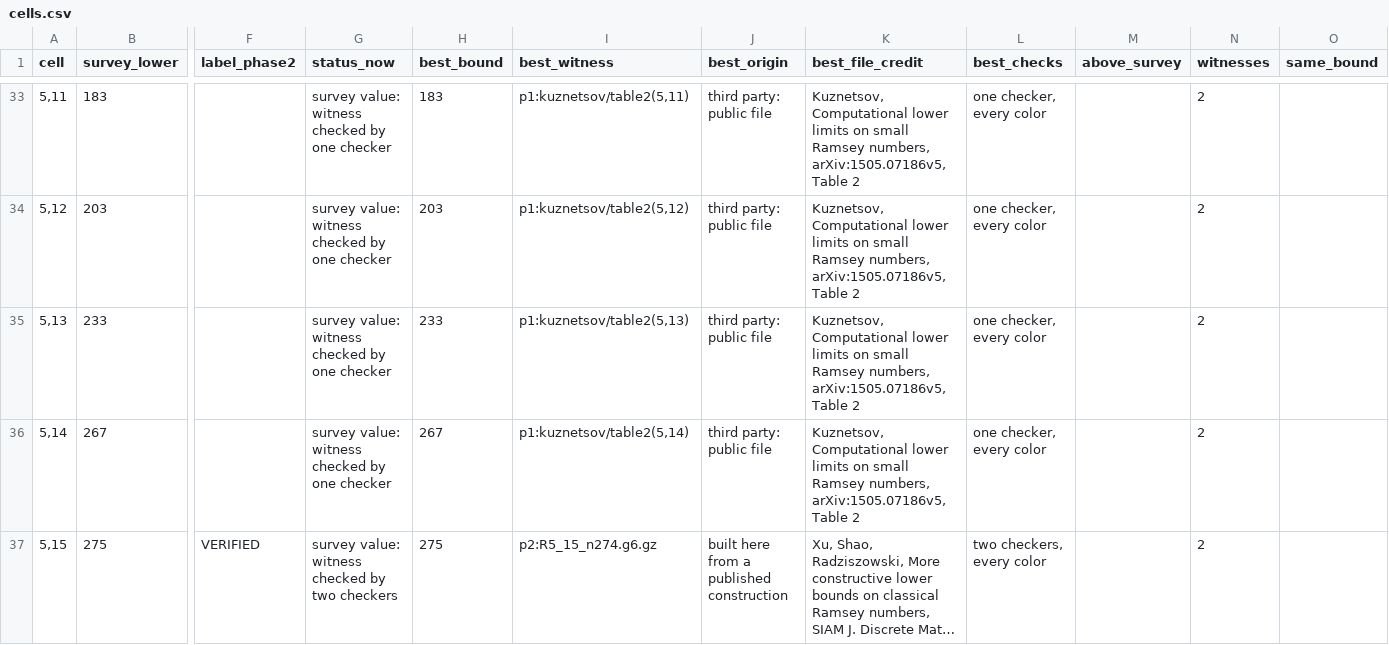
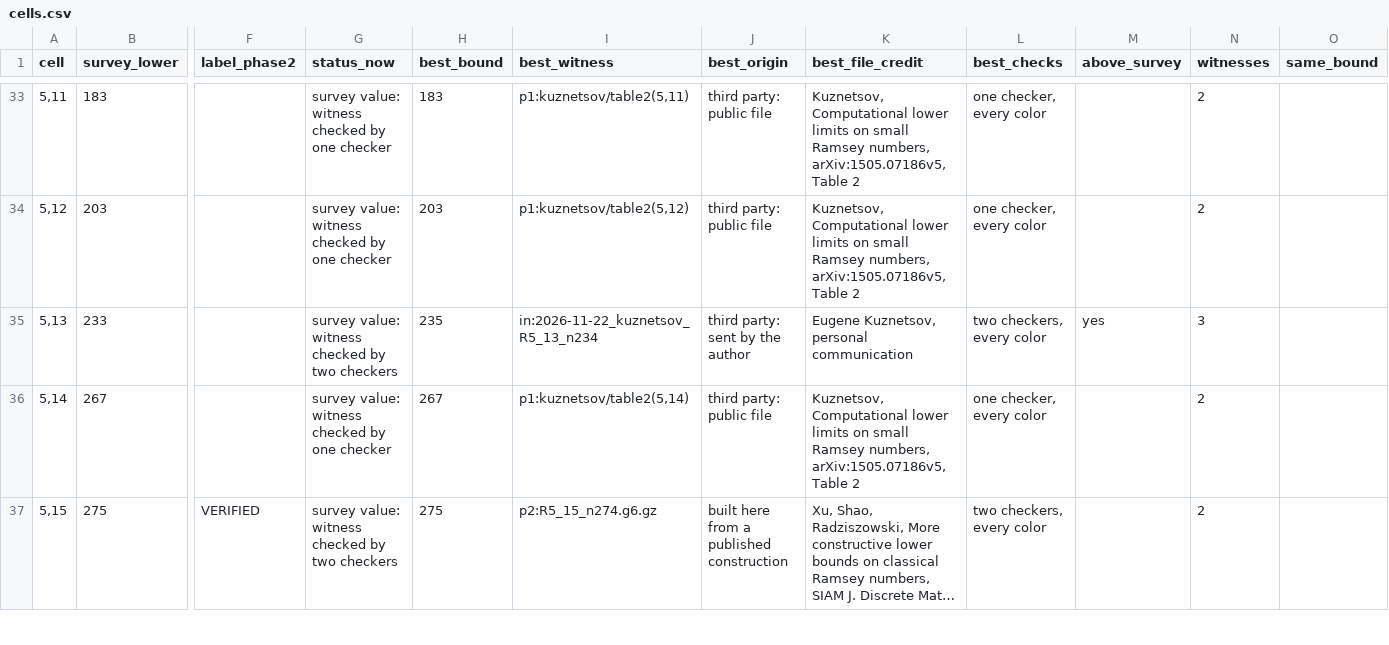
Before and after one commit to chrispbsmolen/ramsey-witnesses, a CSV file: table/cells.csv, drawn as a sheet; only a part is shown, gaps mark what is left out; long unchanged cells end in …; the diff names each change by its address in the sheet, - before the commit and + after, or states it on an @@ line.

```diff
--- a/table/cells.csv
+++ b/table/cells.csv
-G35 (status_now): survey value: witness checked by one checker
+G35 (status_now): survey value: witness checked by two checkers
-H35 (best_bound): 233
+H35 (best_bound): 235
-I35 (best_witness): p1:kuznetsov/table2(5,13)
+I35 (best_witness): in:2026-11-22_kuznetsov_R5_13_n234
-J35 (best_origin): third party: public file
+J35 (best_origin): third party: sent by the author
-K35 (best_file_credit): Kuznetsov, Computational lower limits on small Ramsey numbers, arXiv:1505.07186v5, Table 2
+K35 (best_file_credit): Eugene Kuznetsov, personal communication
-L35 (best_checks): one checker, every color
+L35 (best_checks): two checkers, every color
-M35 (above_survey): (empty)
+M35 (above_survey): yes
-N35 (witnesses): 2
+N35 (witnesses): 3
```
Also changed, not shown: table/intake.csv, table/register.csv, 8 other files.
